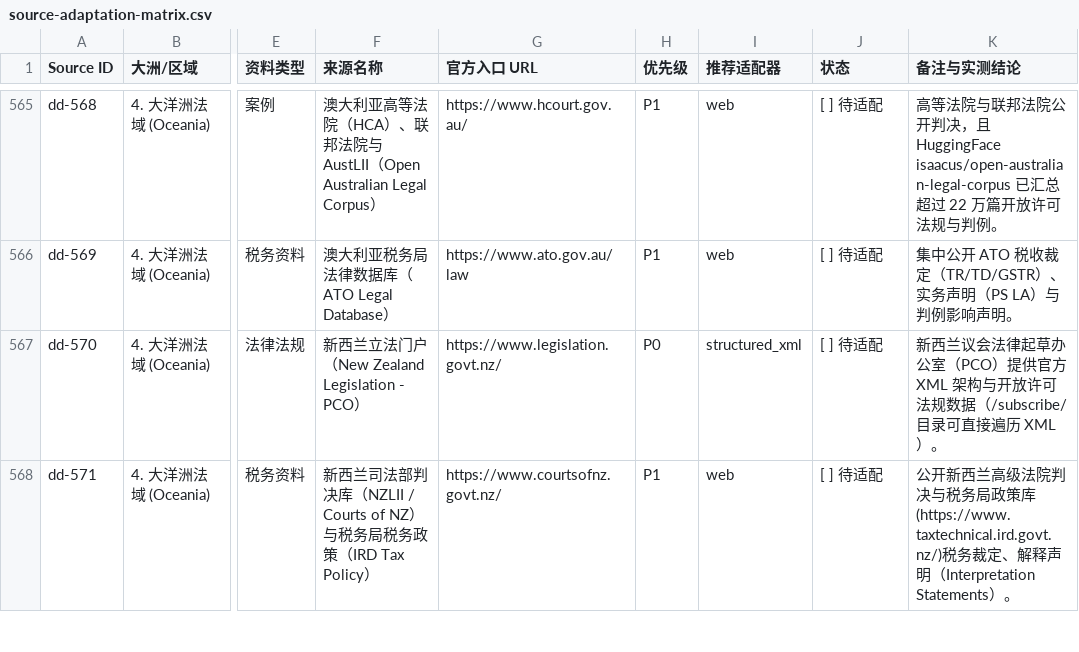
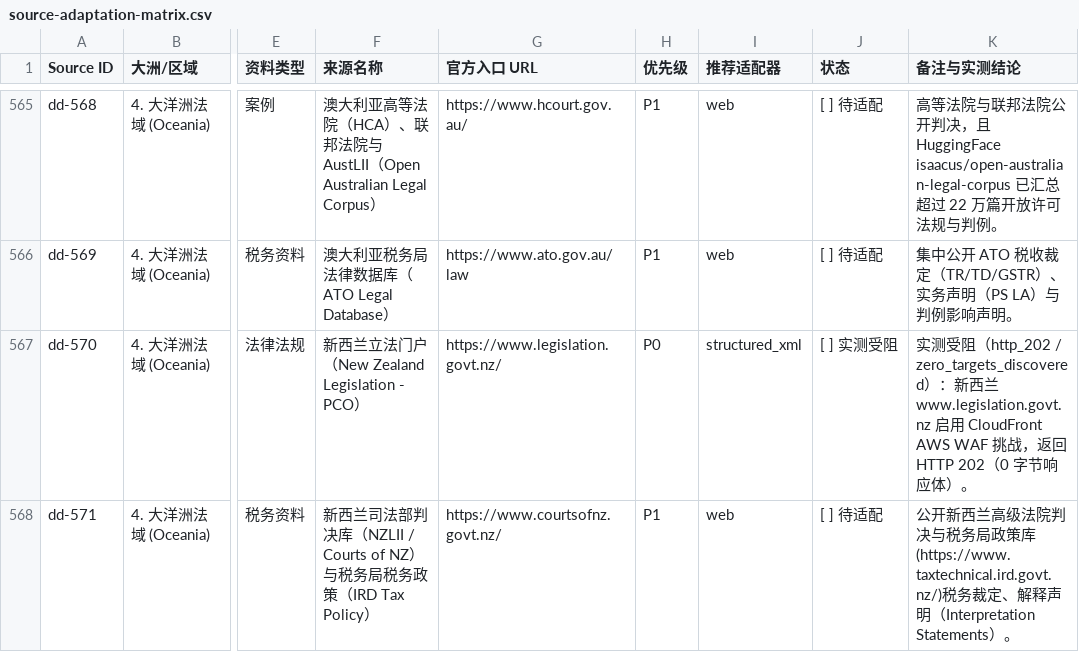
Before and after one commit to nanzhi84/WorldLawHarvester, a CSV file: docs/runbooks/source-adaptation-matrix.csv, drawn as a sheet; only a part is shown, gaps mark what is left out; the diff covers the shown part only; the diff names each change by its address in the sheet, - before the commit and + after, or states it on an @@ line.

```diff
--- a/docs/runbooks/source-adaptation-matrix.csv
+++ b/docs/runbooks/source-adaptation-matrix.csv
-J567 (状态): [ ] 待适配
+J567 (状态): [ ] 实测受阻
-K567 (备注与实测结论): 新西兰议会法律起草办公室（PCO）提供官方 XML 架构与开放许可法规数据（/subscribe/ 目录可直接遍历 XML）。
+K567 (备注与实测结论): 实测受阻（http_202 / zero_targets_discovered）：新西兰 www.legislation.govt.nz 启用 CloudFront AWS WAF 挑战，返回 HTTP 202（0 字节响应体）。
```
Also changed, not shown: 77 edited cells elsewhere in this file, 32 other files.
